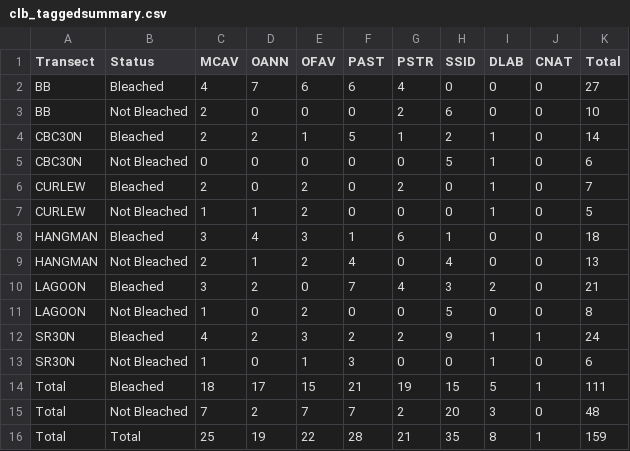
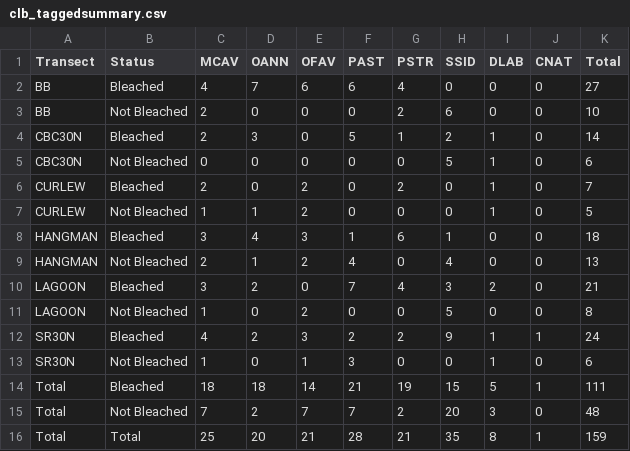
Before and after one commit to brookewicz/Code_notebook, a CSV file: tables/clb_taggedsummary.csv, drawn as a sheet.

```diff
--- a/tables/clb_taggedsummary.csv
+++ b/tables/clb_taggedsummary.csv
@@ -3,3 +3,3 @@
 "BB","Not Bleached",2,0,0,0,2,6,0,0,10
-"CBC30N","Bleached",2,2,1,5,1,2,1,0,14
+"CBC30N","Bleached",2,3,0,5,1,2,1,0,14
 "CBC30N","Not Bleached",0,0,0,0,0,5,1,0,6
@@ -13,4 +13,4 @@
 "SR30N","Not Bleached",1,0,1,3,0,0,1,0,6
-"Total","Bleached",18,17,15,21,19,15,5,1,111
+"Total","Bleached",18,18,14,21,19,15,5,1,111
 "Total","Not Bleached",7,2,7,7,2,20,3,0,48
-"Total","Total",25,19,22,28,21,35,8,1,159
+"Total","Total",25,20,21,28,21,35,8,1,159
```
Also changed, not shown: tables/bks_sctld_colonysummary.csv, tables/clb_immunesummary.csv, 5 other files.
